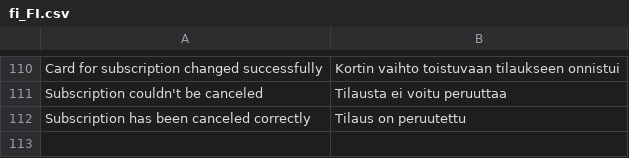
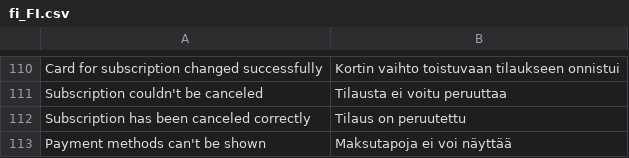
Before and after one commit to paytrail/paytrail-for-adobe-commerce, a CSV file: i18n/fi_FI.csv, drawn as a sheet; only a part is shown, gaps mark what is left out; the diff names each change by its address in the sheet, - before the commit and + after, or states it on an @@ line.

Commit message:
SQMAGOPC-435: add translation

```diff
--- a/i18n/fi_FI.csv
+++ b/i18n/fi_FI.csv
+row 113: Payment methods can't be shown | Maksutapoja ei voi näyttää
```
